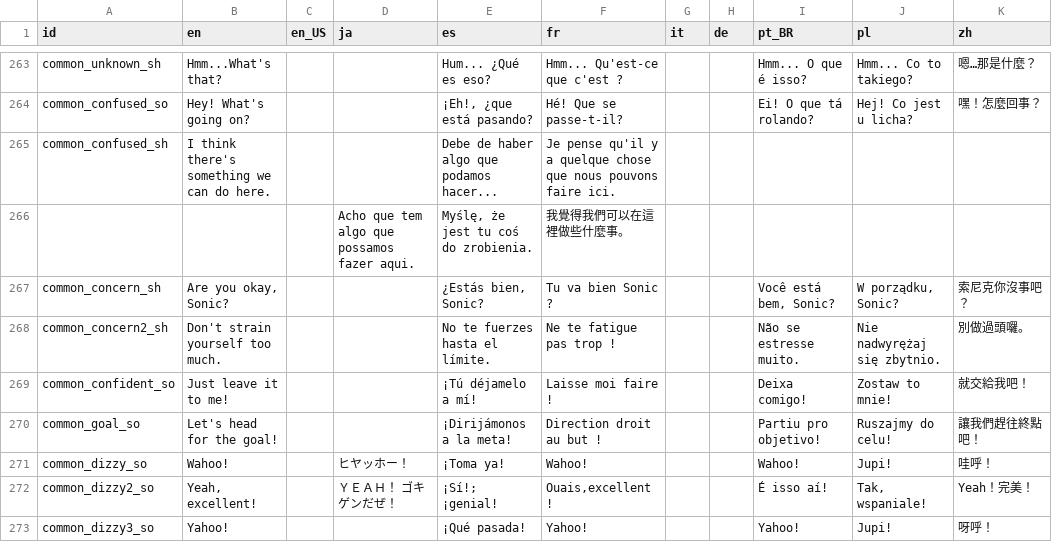
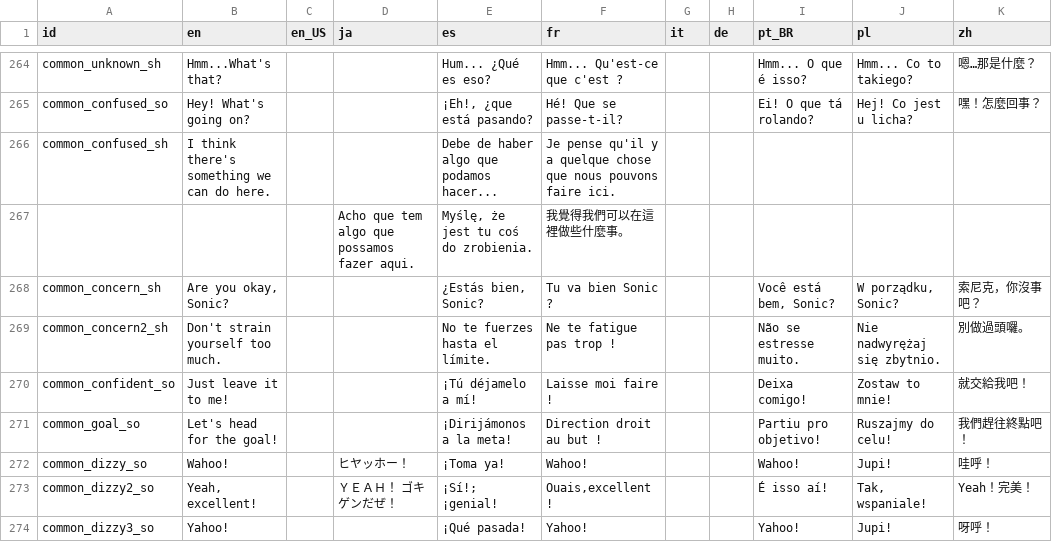
Before and after one commit to Kuma-Boo/project-reignition, a CSV file: Project/locale/Locale.csv, drawn as a sheet; only a part is shown, gaps mark what is left out; the diff covers the shown part only.

```diff
--- a/Project/locale/Locale.csv
+++ b/Project/locale/Locale.csv
@@ -266,6 +267,6 @@ common_confused_sh	I think there's something we can do here.			Debe de haber alg
 			Acho que tem algo que possamos fazer aqui.	Myślę, że jest tu coś do zrobienia.	我覺得我們可以在這裡做些什麼事。
-common_concern_sh	Are you okay, Sonic?			¿Estás bien, Sonic?	Tu va bien Sonic ?			Você está bem, Sonic?	W porządku, Sonic?	索尼克你沒事吧？
+common_concern_sh	Are you okay, Sonic?			¿Estás bien, Sonic?	Tu va bien Sonic ?			Você está bem, Sonic?	W porządku, Sonic?	索尼克，你沒事吧？
 common_concern2_sh	Don't strain yourself too much.			No te fuerzes hasta el límite.	Ne te fatigue pas trop !			Não se estresse muito.	Nie nadwyrężaj się zbytnio.	別做過頭囉。
 common_confident_so	Just leave it to me!			¡Tú déjamelo a mí!	Laisse moi faire ! 			Deixa comigo!	Zostaw to mnie!	就交給我吧！
-common_goal_so	Let's head for the goal!			¡Dirijámonos a la meta!	Direction droit au but !			Partiu pro objetivo!	Ruszajmy do celu!	讓我們趕往終點吧！
+common_goal_so	Let's head for the goal!			¡Dirijámonos a la meta!	Direction droit au but !			Partiu pro objetivo!	Ruszajmy do celu!	我們趕往終點吧！
 common_dizzy_so	Wahoo!		ヒヤッホー！	¡Toma ya!	Wahoo!			Wahoo!	Jupi!	哇呼！
```
Also changed, not shown: 42 added rows and 37 edited cells elsewhere in this file, 6 other files.
